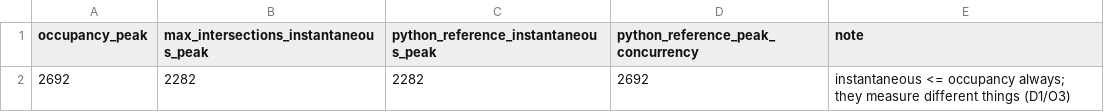
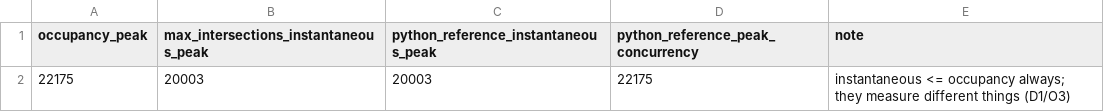
Before and after one commit to ashutosh887/ClickLiv, a CSV file: evidence/oracle_match.csv, drawn as a sheet.

```diff
--- a/evidence/oracle_match.csv
+++ b/evidence/oracle_match.csv
@@ -1,2 +1,2 @@
 occupancy_peak,max_intersections_instantaneous_peak,python_reference_instantaneous_peak,python_reference_peak_concurrency,note
-2692,2282,2282,2692,instantaneous <= occupancy always; they measure different things (D1/O3)
+22175,20003,20003,22175,instantaneous <= occupancy always; they measure different things (D1/O3)
```
Also changed, not shown: answers/benchmark_answers.csv, answers/latencies.csv, 7 other files.
